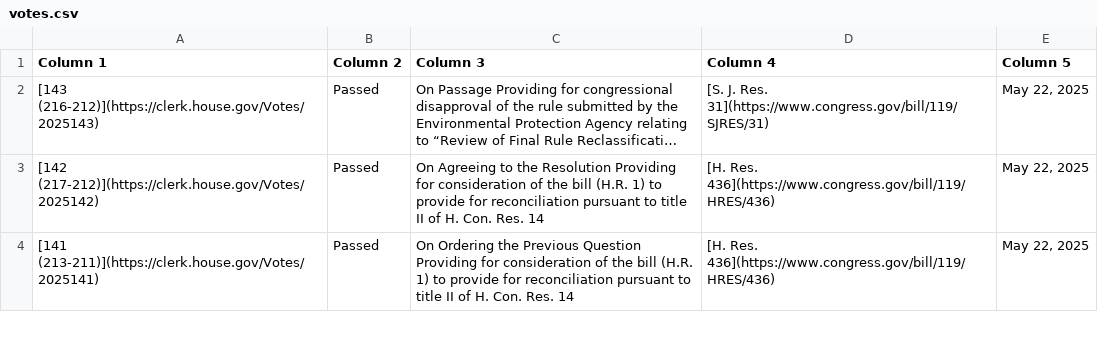
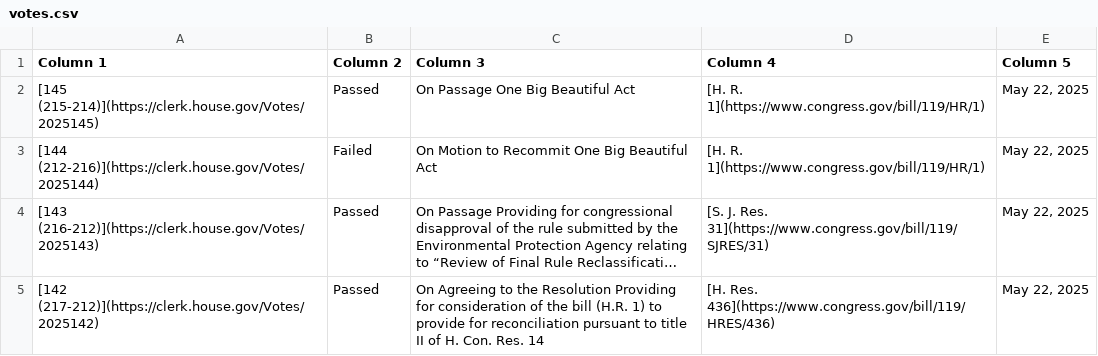
Before and after one commit to aomiller21/House_Votes, a CSV file: votes.csv, drawn as a sheet; only a part is shown; the shorter side is filled out with more unchanged rows; long unchanged cells end in …; the diff names each change by its address in the sheet, - before the commit and + after, or states it on an @@ line.

```diff
--- a/votes.csv
+++ b/votes.csv
+row 2: [145 (215-214)](https://clerk.house.gov/Votes/2025145) | Passed | On Passage One Big Beautiful Act | [H. R. 1](https://www.congress.gov/bill/119/HR/1) | May 22, 2025
+row 3: [144 (212-216)](https://clerk.house.gov/Votes/2025144) | Failed | On Motion to Recommit One Big Beautiful Act | [H. R. 1](https://www.congress.gov/bill/119/HR/1) | May 22, 2025
```
